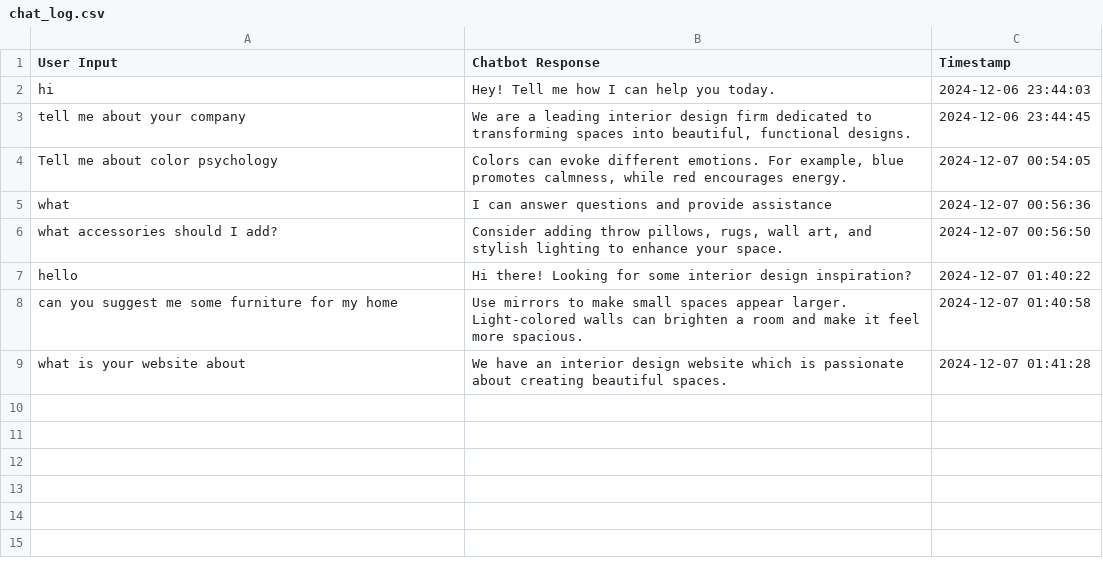
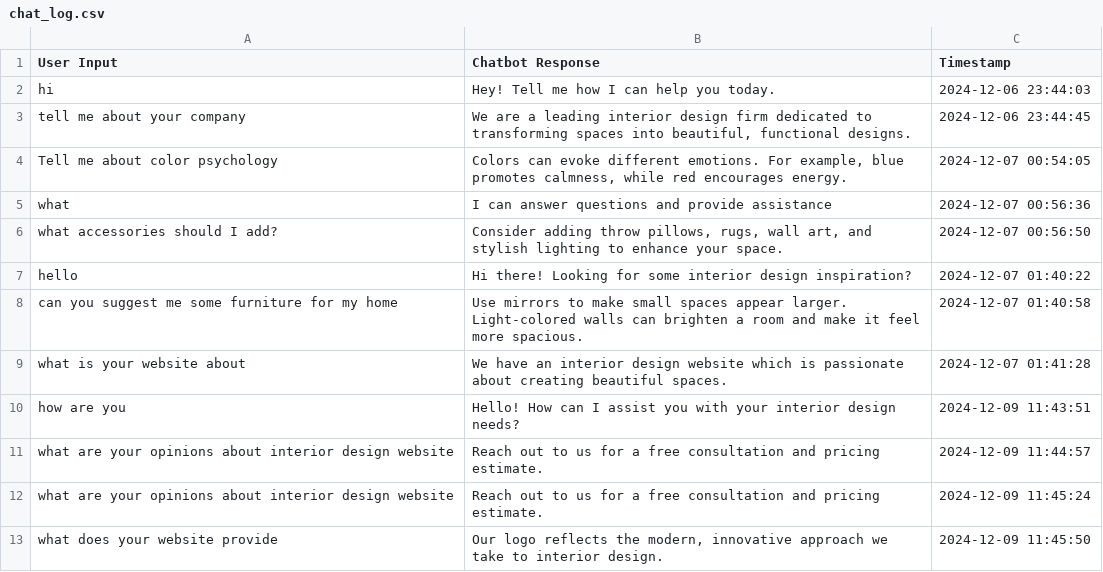
Before and after one commit to VHema29/P4-Implementation-of-chatbot-using-nlp, a CSV file: chat_log.csv, drawn as a sheet.

Commit message:
Saved changes

```diff
--- a/chat_log.csv
+++ b/chat_log.csv
@@ -9 +9,5 @@ can you suggest me some furniture for my home,Use mirrors to make small spaces a
 what is your website about,We have an interior design website which is passionate about creating beautiful spaces.,2024-12-07 01:41:28
+how are you,Hello! How can I assist you with your interior design needs?,2024-12-09 11:43:51
+what are your opinions about interior design website,Reach out to us for a free consultation and pricing estimate.,2024-12-09 11:44:57
+what are your opinions about interior design website,Reach out to us for a free consultation and pricing estimate.,2024-12-09 11:45:24
+what does your website provide,"Our logo reflects the modern, innovative approach we take to interior design.",2024-12-09 11:45:50
```
